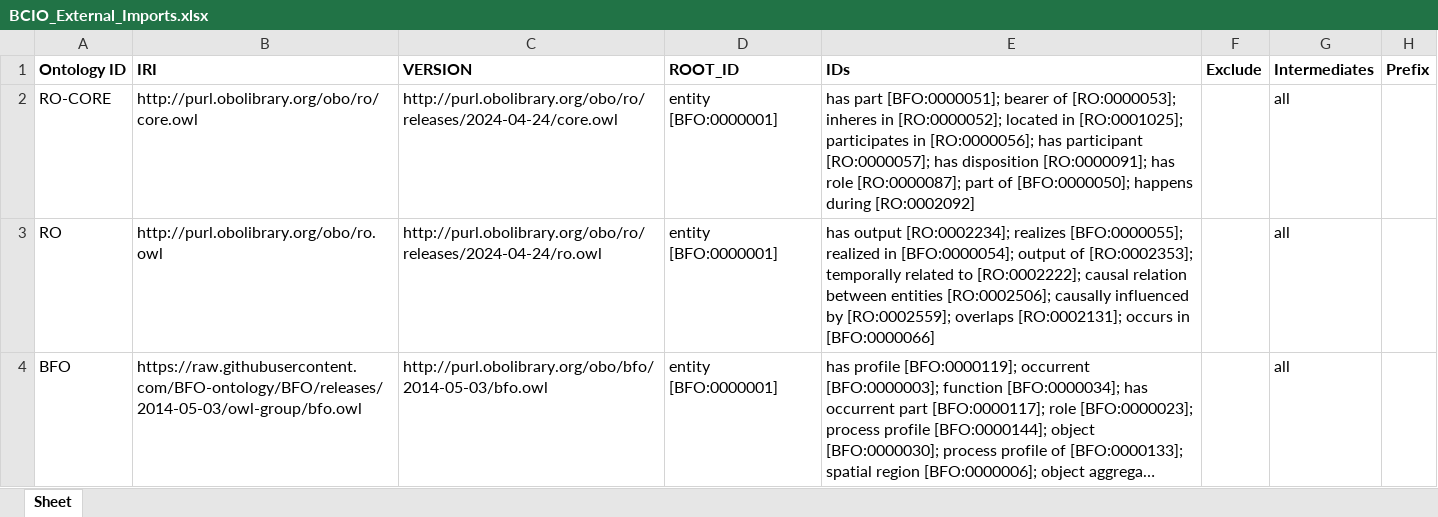
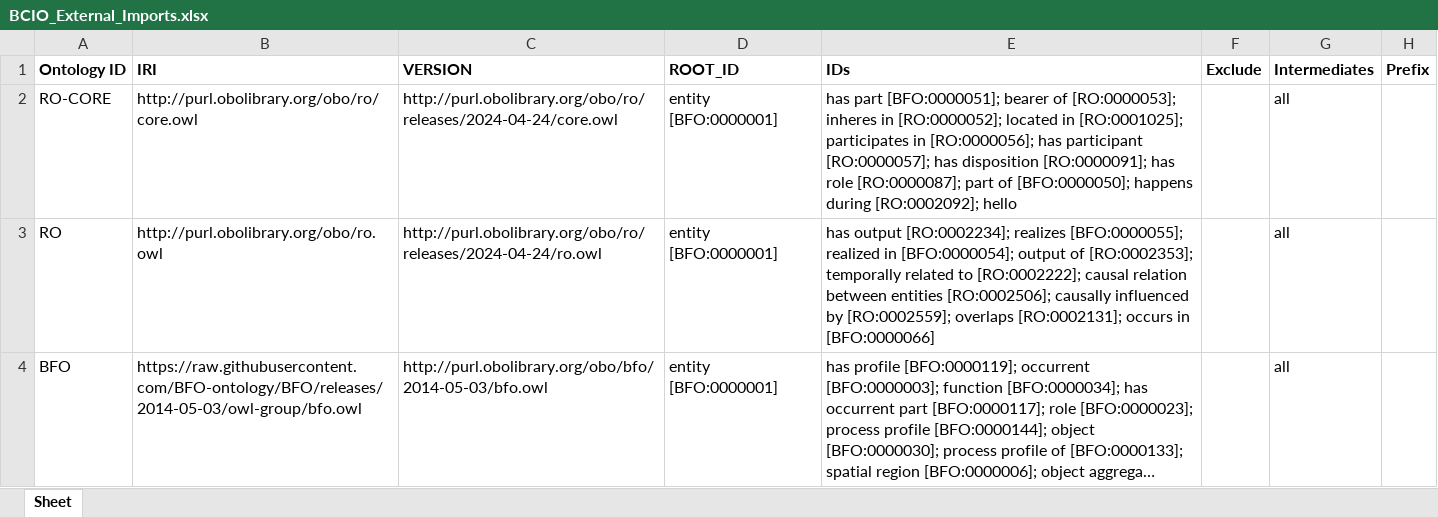
Before and after one commit to HumanBehaviourChangeProject/ontologies, an Excel workbook: Upper Level BCIO/inputs/BCIO_External_Imports.xlsx, sheet Sheet, drawn as a sheet; only a part is shown; long unchanged cells end in …; values as stored, in another font and other column widths than the file's, no borders; the diff names each change by its address in the sheet, - before the commit and + after, or states it on an @@ line.

Commit message:
Updating BCIO_External_Imports.xlsx

```diff
--- a/Upper Level BCIO/inputs/BCIO_External_Imports.xlsx (sheet Sheet)
+++ b/Upper Level BCIO/inputs/BCIO_External_Imports.xlsx (sheet Sheet)
-E2 (IDs): …happens during [RO:0002092]
+E2 (IDs): …happens during [RO:0002092]; hello
```
